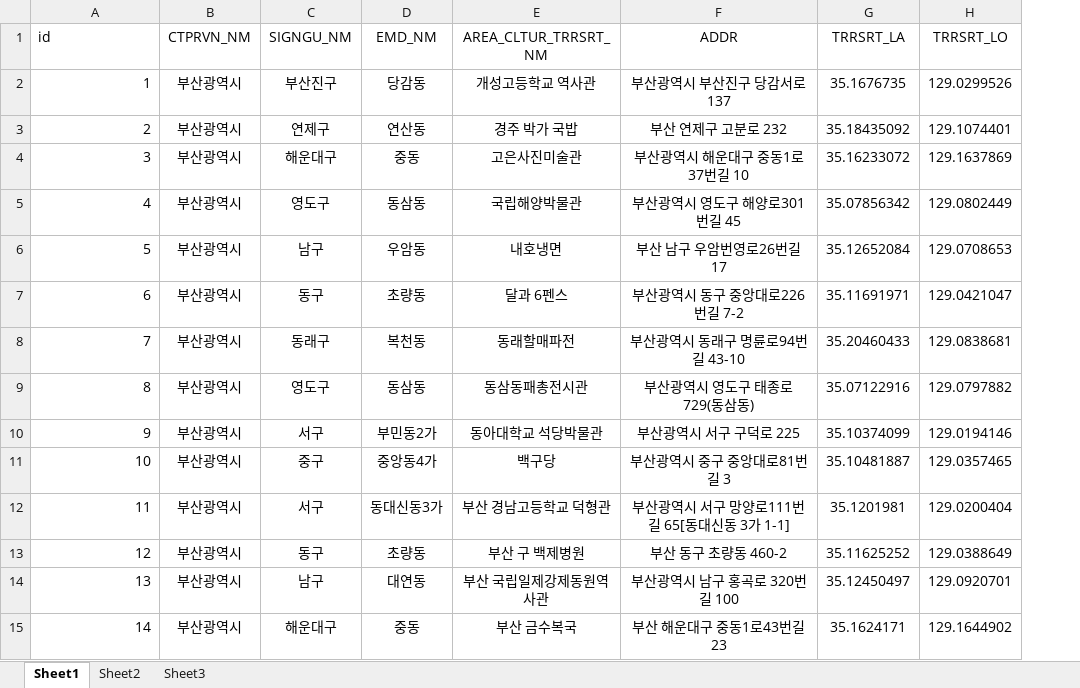
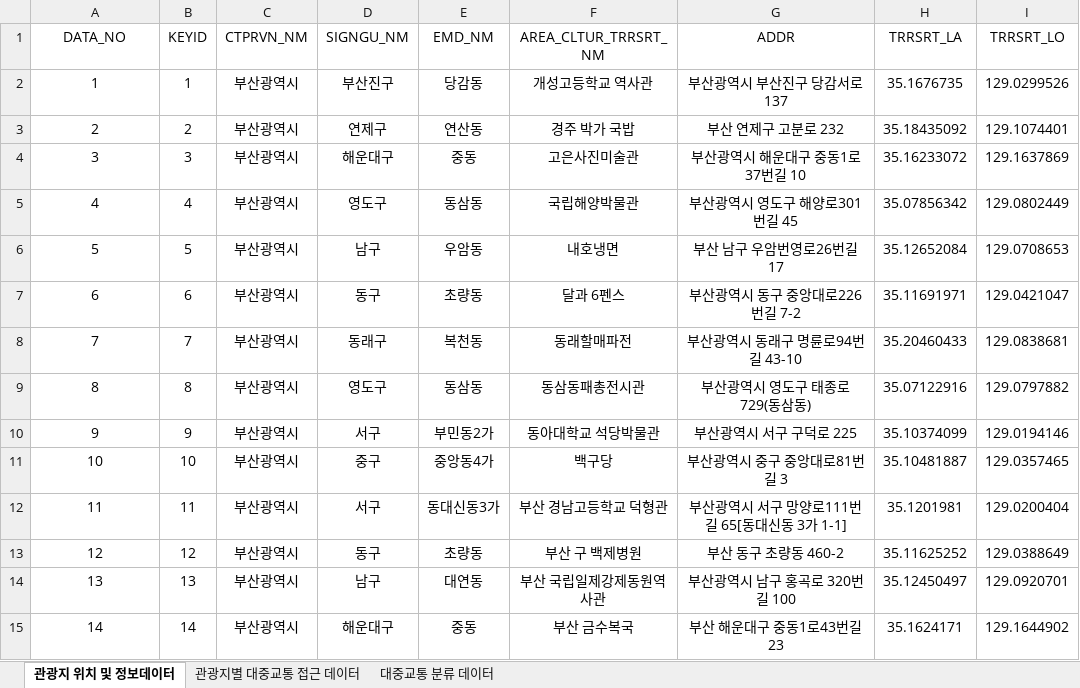
Before and after one commit to loklok2/MiniPJ, an Excel workbook: csv_data/데이터전처리중.xlsx, sheet 관광지 위치 및 정보데이터, drawn as a sheet; only a part is shown; values as stored, in another font and other column widths than the file's, no borders; the diff covers the shown part only; the diff names each change by its address in the sheet, - before the commit and + after, or states it on an @@ line.

```diff
--- a/csv_data/데이터전처리중.xlsx (sheet 관광지 위치 및 정보데이터)
+++ b/csv_data/데이터전처리중.xlsx (sheet 관광지 위치 및 정보데이터)
-sheet tab: Sheet1
+sheet tab: 관광지 위치 및 정보데이터
-sheet tab: Sheet2
+sheet tab: 관광지별 대중교통 접근 데이터
-sheet tab: Sheet3
+sheet tab: 대중교통 분류 데이터
+column B (KEYID), rows 2-15: 1 | 2 | 3 | 4 | 5 | 6 | 7 | 8 | 9 | 10 | 11 | 12 | 13 | 14
@@ column A (DATA_NO) renumbered from row 1 down @@
-A1 alignment: left
+A1 alignment: center
-A2:A15 alignment: right
+A2:A15 alignment: center
```
Also changed, not shown: 1 added row and cell formats elsewhere in this sheet, sheet 관광지별 대중교통 접근 데이터, sheet 대중교통 분류 데이터, 8 other files.
